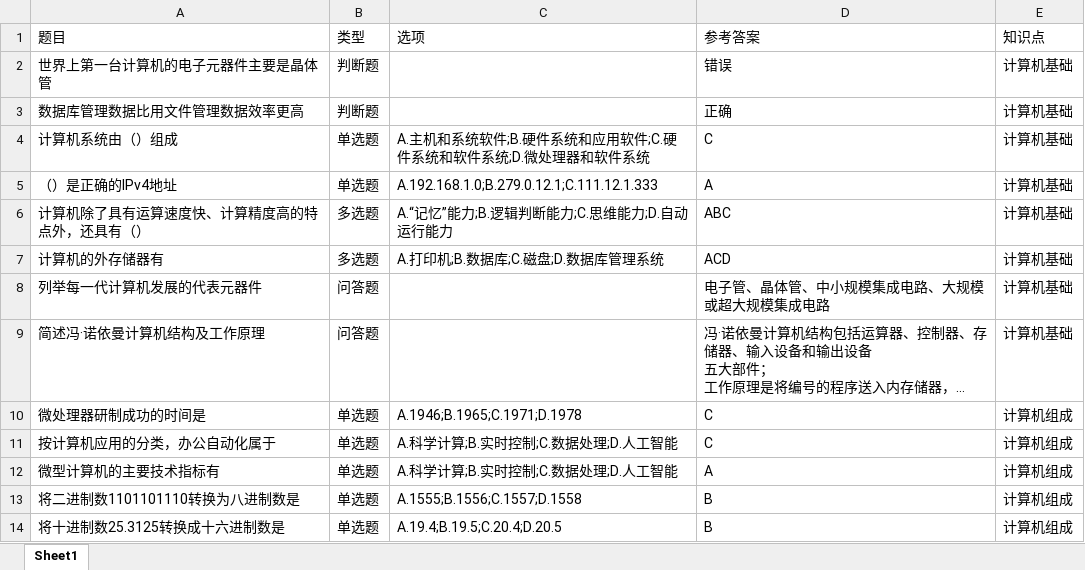
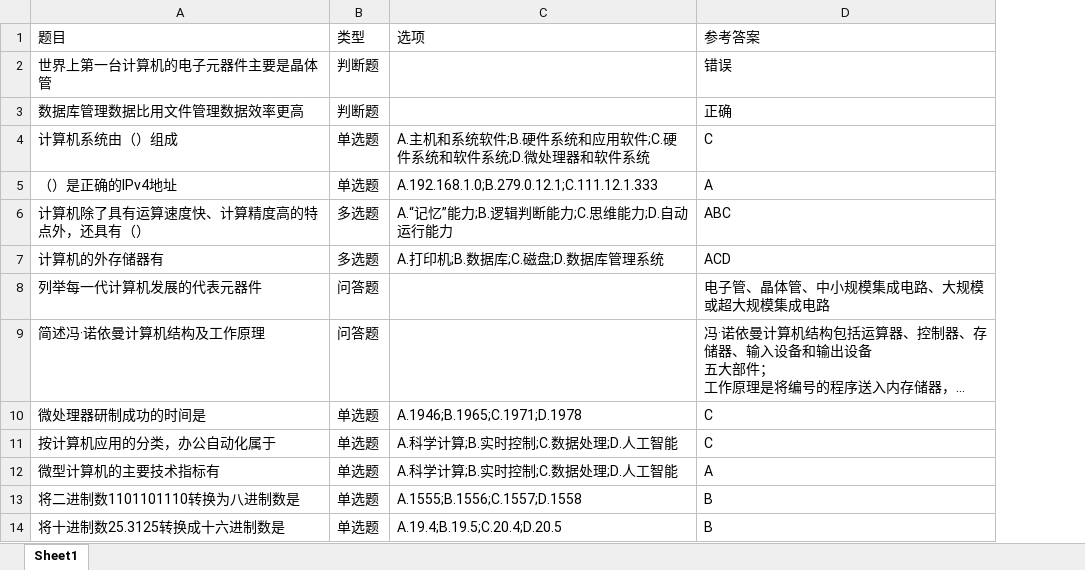
Before and after one commit to halsn/proctest, an Excel workbook: static/quiz.xlsx, sheet Sheet1, drawn as a sheet; only a part is shown; long unchanged cells end in …; values as stored, in another font and other column widths than the file's, no borders; the diff names each change by its address in the sheet, - before the commit and + after, or states it on an @@ line.

```diff
--- a/static/quiz.xlsx (sheet Sheet1)
+++ b/static/quiz.xlsx (sheet Sheet1)
-column E (知识点), rows 2-14: 计算机基础 | 计算机基础 | 计算机基础 | 计算机基础 | 计算机基础 | 计算机基础 | 计算机基础 | 计算机基础 | 计算机组成 | 计算机组成 | 计算机组成 | 计算机组成 | 计算机组成
```
Also changed, not shown: 24 other files.
